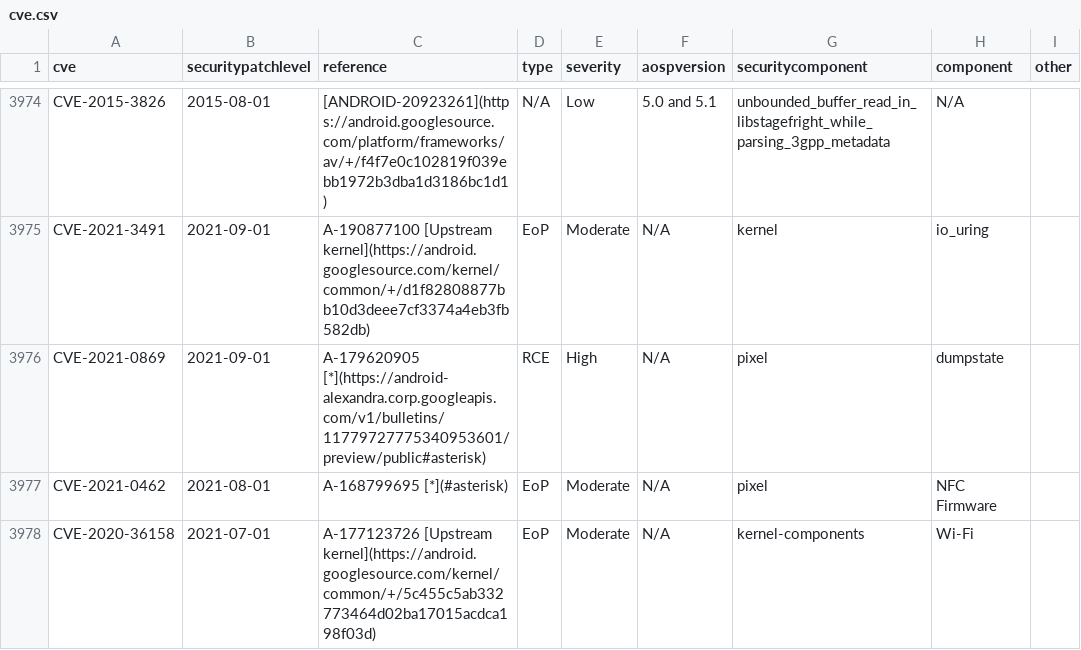
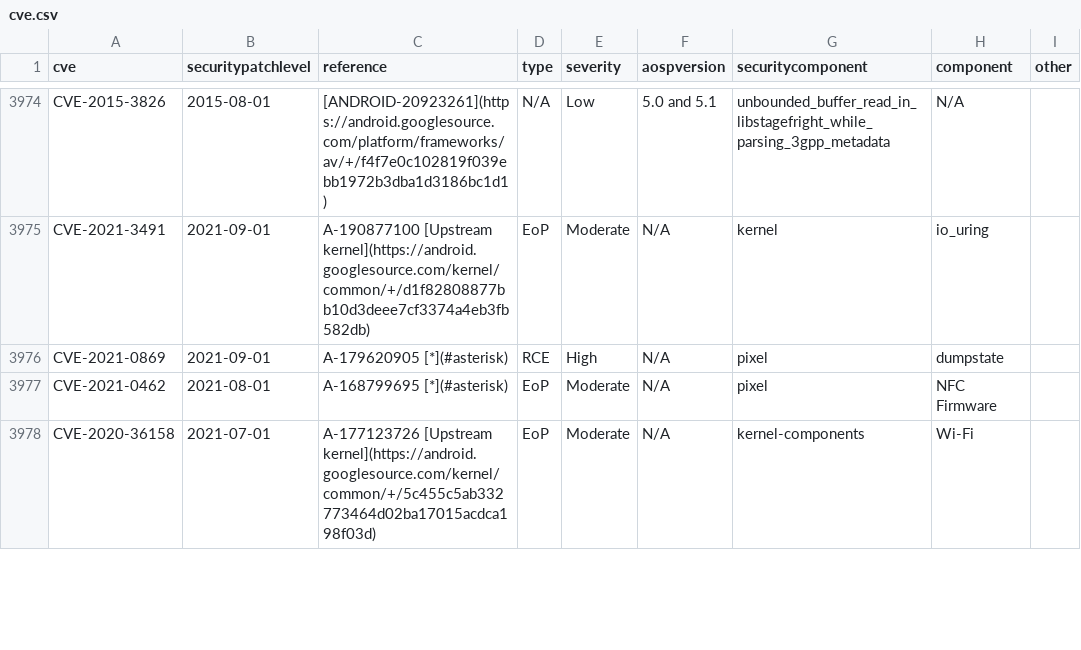
Before and after one commit to wuxianlin/get_android_data, a CSV file: data/cve.csv, drawn as a sheet; only a part is shown, gaps mark what is left out.

```diff
--- a/data/cve.csv
+++ b/data/cve.csv
@@ -3975,3 +3975,3 @@ CVE-2015-3826,2015-08-01,[ANDROID-20923261](https://android.googlesource.com/pla
 CVE-2021-3491,2021-09-01,A-190877100 [Upstream kernel](https://android.googlesource.com/kernel/common/+/d1f82808877bb10d3deee7cf3374a4eb3fb582db),EoP,Moderate,N/A,kernel,io_uring,
-CVE-2021-0869,2021-09-01,A-179620905 [*](https://android-alexandra.corp.googleapis.com/v1/bulletins/11779727775340953601/preview/public#asterisk),RCE,High,N/A,pixel,dumpstate,
+CVE-2021-0869,2021-09-01,A-179620905 [*](#asterisk),RCE,High,N/A,pixel,dumpstate,
 CVE-2021-0462,2021-08-01,A-168799695 [*](#asterisk),EoP,Moderate,N/A,pixel,NFC Firmware,
```
Also changed, not shown: data/flyme_rom.csv, data/miui_global_rom.csv.
